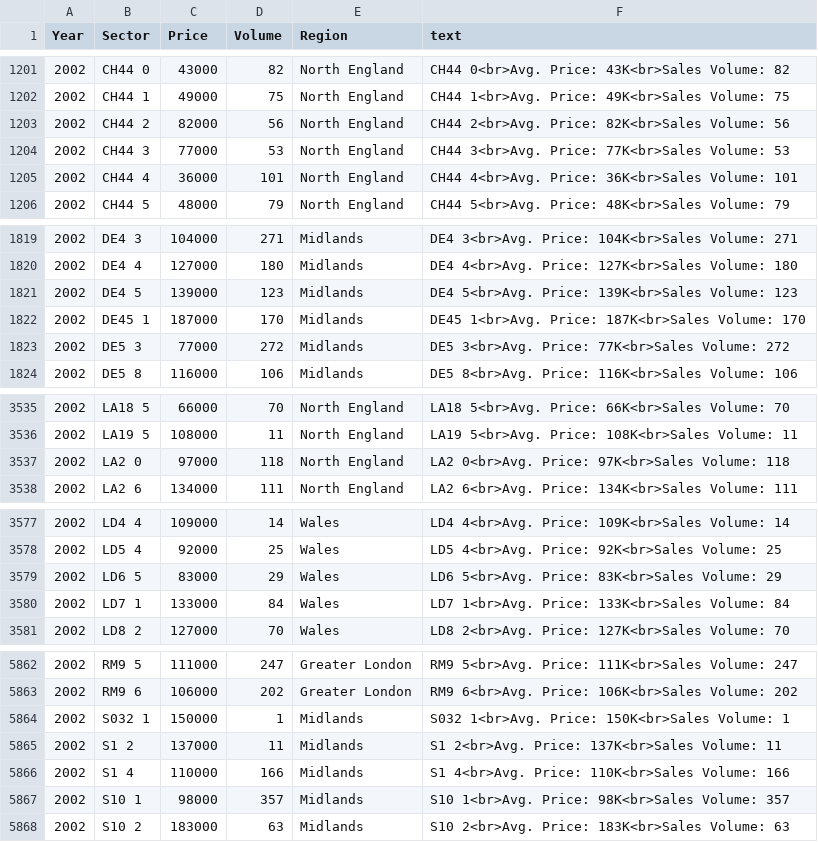
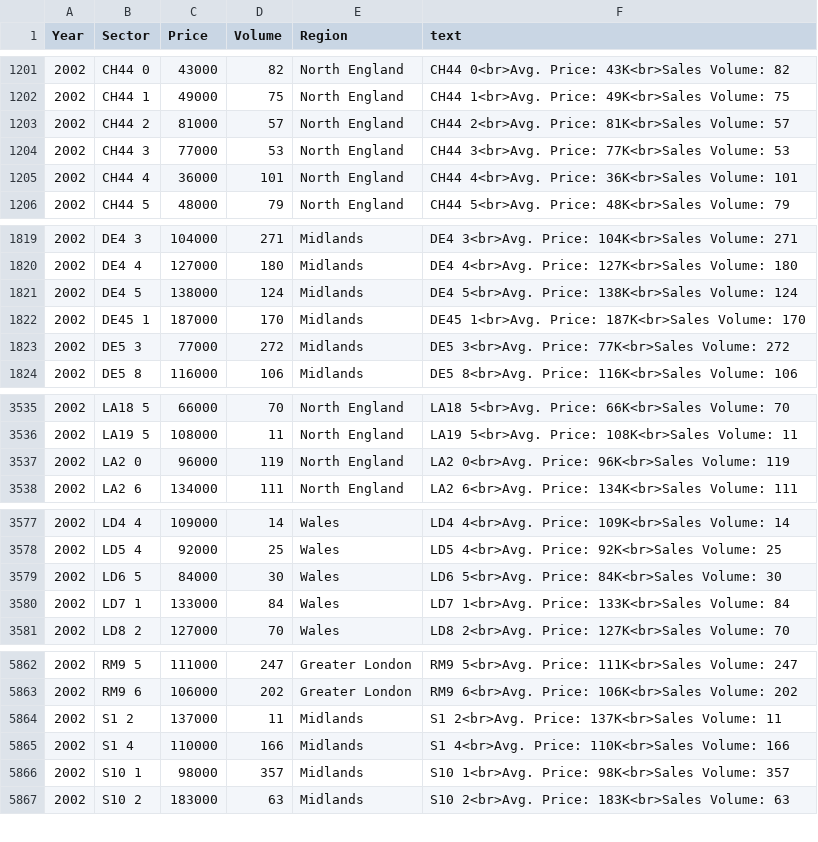
Before and after one commit to ivanlai/Plotly-App-UK-houseprices, a CSV file: appData/sector_price_2002.csv, drawn as a sheet; only a part is shown, gaps mark what is left out; the diff covers the shown part only.

```diff
--- a/appData/sector_price_2002.csv
+++ b/appData/sector_price_2002.csv
@@ -1202,3 +1202,3 @@ Year,Sector,Price,Volume,Region,text
 2002,CH44 1,49000,75,North England,CH44 1<br>Avg. Price: 49K<br>Sales Volume: 75
-2002,CH44 2,82000,56,North England,CH44 2<br>Avg. Price: 82K<br>Sales Volume: 56
+2002,CH44 2,81000,57,North England,CH44 2<br>Avg. Price: 81K<br>Sales Volume: 57
 2002,CH44 3,77000,53,North England,CH44 3<br>Avg. Price: 77K<br>Sales Volume: 53
@@ -1820,3 +1820,3 @@ Year,Sector,Price,Volume,Region,text
 2002,DE4 4,127000,180,Midlands,DE4 4<br>Avg. Price: 127K<br>Sales Volume: 180
-2002,DE4 5,139000,123,Midlands,DE4 5<br>Avg. Price: 139K<br>Sales Volume: 123
+2002,DE4 5,138000,124,Midlands,DE4 5<br>Avg. Price: 138K<br>Sales Volume: 124
 2002,DE45 1,187000,170,Midlands,DE45 1<br>Avg. Price: 187K<br>Sales Volume: 170
@@ -3536,3 +3536,3 @@ Year,Sector,Price,Volume,Region,text
 2002,LA19 5,108000,11,North England,LA19 5<br>Avg. Price: 108K<br>Sales Volume: 11
-2002,LA2 0,97000,118,North England,LA2 0<br>Avg. Price: 97K<br>Sales Volume: 118
+2002,LA2 0,96000,119,North England,LA2 0<br>Avg. Price: 96K<br>Sales Volume: 119
 2002,LA2 6,134000,111,North England,LA2 6<br>Avg. Price: 134K<br>Sales Volume: 111
@@ -3578,3 +3578,3 @@ Year,Sector,Price,Volume,Region,text
 2002,LD5 4,92000,25,Wales,LD5 4<br>Avg. Price: 92K<br>Sales Volume: 25
-2002,LD6 5,83000,29,Wales,LD6 5<br>Avg. Price: 83K<br>Sales Volume: 29
+2002,LD6 5,84000,30,Wales,LD6 5<br>Avg. Price: 84K<br>Sales Volume: 30
 2002,LD7 1,133000,84,Wales,LD7 1<br>Avg. Price: 133K<br>Sales Volume: 84
@@ -5863,3 +5863,2 @@ Year,Sector,Price,Volume,Region,text
 2002,RM9 6,106000,202,Greater London,RM9 6<br>Avg. Price: 106K<br>Sales Volume: 202
-2002,S032 1,150000,1,Midlands,S032 1<br>Avg. Price: 150K<br>Sales Volume: 1
 2002,S1 2,137000,11,Midlands,S1 2<br>Avg. Price: 137K<br>Sales Volume: 11
```
Also changed, not shown: 22 edited cells elsewhere in this file, appData/sector_percentage_delta_2020.csv, appData/sector_price_2006.csv, 50 other files.
